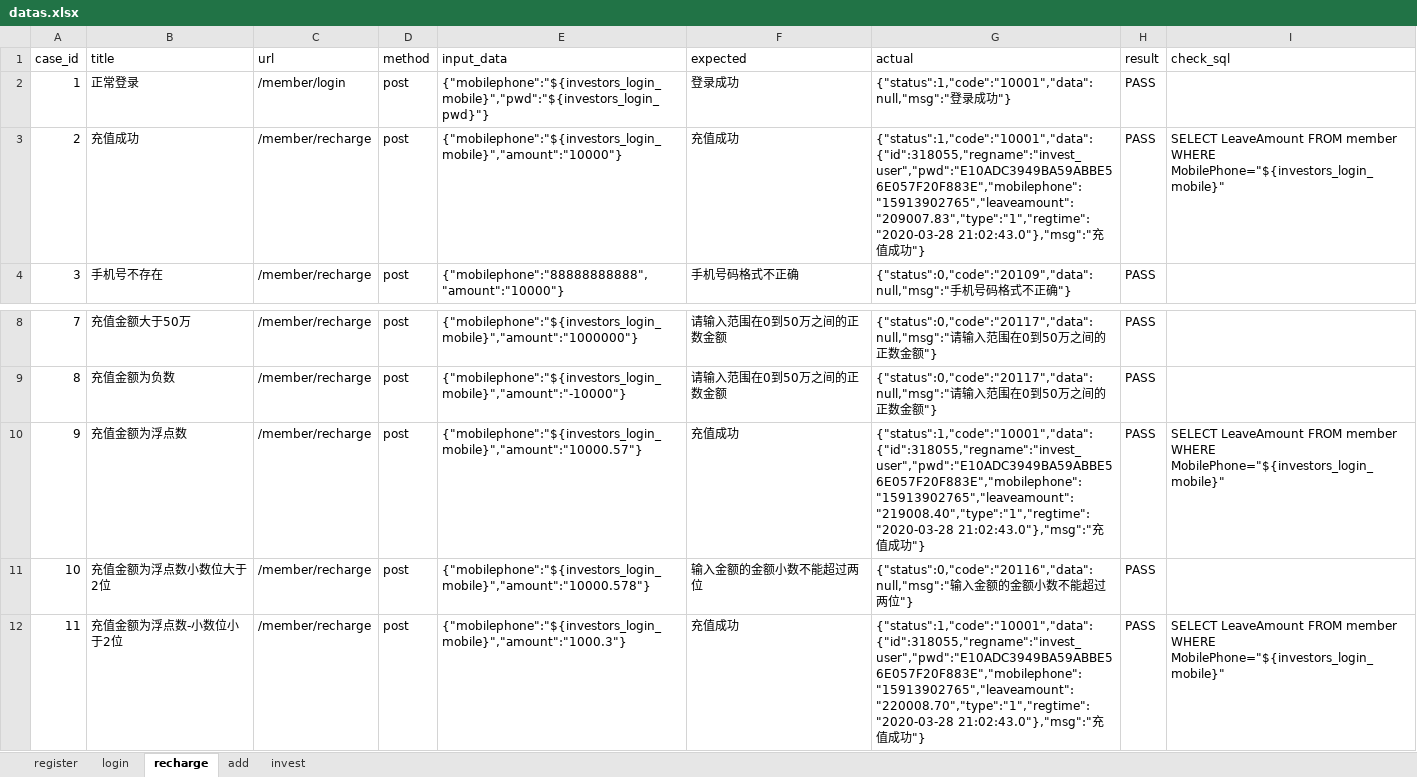
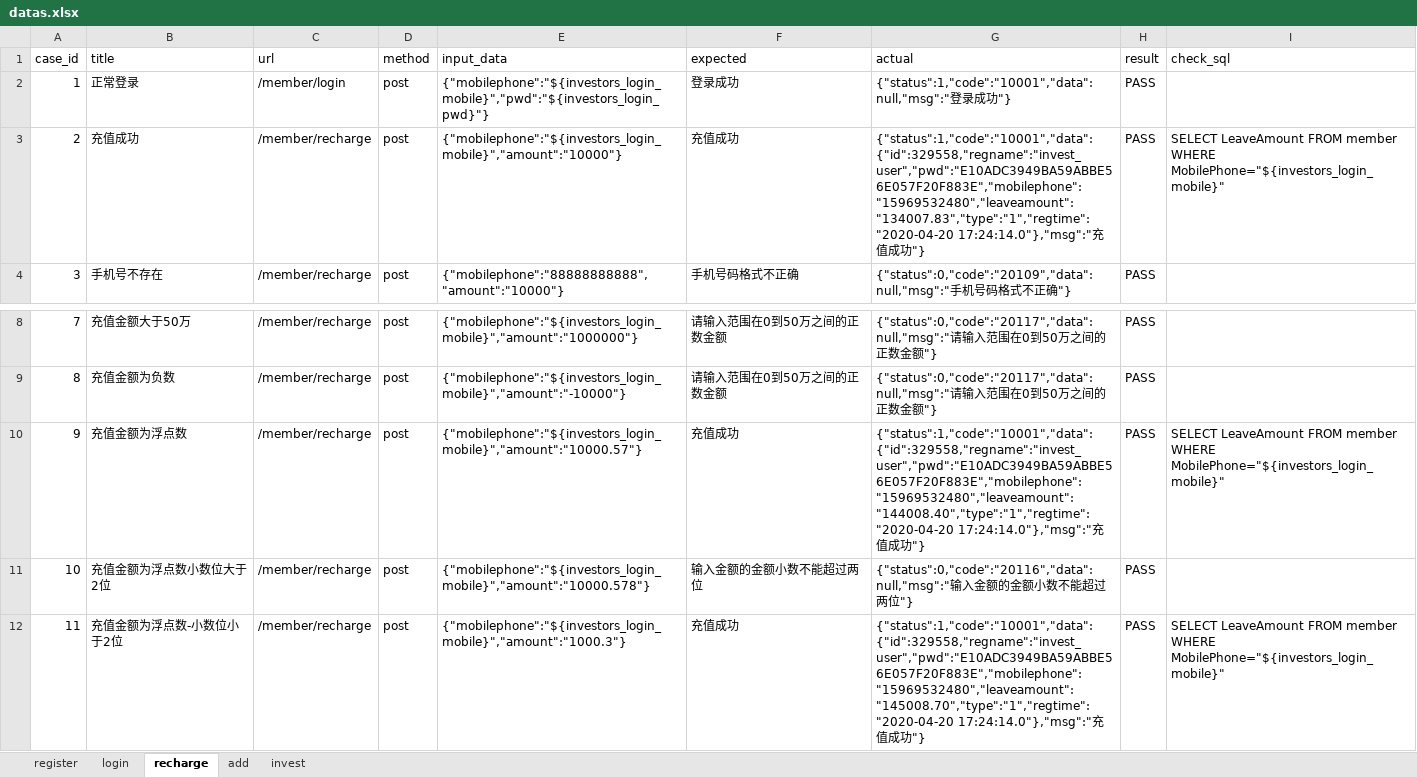
Before and after one commit to sirachen/TestAPI, an Excel workbook: datas/datas.xlsx, sheet recharge, drawn as a sheet; only a part is shown, gaps mark what is left out; values as stored, in another font and other column widths than the file's, no borders; the diff names each change by its address in the sheet, - before the commit and + after, or states it on an @@ line.

```diff
--- a/datas/datas.xlsx (sheet recharge)
+++ b/datas/datas.xlsx (sheet recharge)
-G3 (actual): {"status":1,"code":"10001","data":{"id":318055,"regname":"invest_user","pwd":"E10ADC3949BA59ABBE56E057F20F883E","mobilephone":"15913902765","leaveamount":"209007.83","type":"1","regtime":"2020-03-28 21:02:43.0"},"msg":"充值…
+G3 (actual): {"status":1,"code":"10001","data":{"id":329558,"regname":"invest_user","pwd":"E10ADC3949BA59ABBE56E057F20F883E","mobilephone":"15969532480","leaveamount":"134007.83","type":"1","regtime":"2020-04-20 17:24:14.0"},"msg":"充值…
-G10 (actual): {"status":1,"code":"10001","data":{"id":318055,"regname":"invest_user","pwd":"E10ADC3949BA59ABBE56E057F20F883E","mobilephone":"15913902765","leaveamount":"219008.40","type":"1","regtime":"2020-03-28 21:02:43.0"},"msg":"充值…
+G10 (actual): {"status":1,"code":"10001","data":{"id":329558,"regname":"invest_user","pwd":"E10ADC3949BA59ABBE56E057F20F883E","mobilephone":"15969532480","leaveamount":"144008.40","type":"1","regtime":"2020-04-20 17:24:14.0"},"msg":"充值…
-G12 (actual): {"status":1,"code":"10001","data":{"id":318055,"regname":"invest_user","pwd":"E10ADC3949BA59ABBE56E057F20F883E","mobilephone":"15913902765","leaveamount":"220008.70","type":"1","regtime":"2020-03-28 21:02:43.0"},"msg":"充值…
+G12 (actual): {"status":1,"code":"10001","data":{"id":329558,"regname":"invest_user","pwd":"E10ADC3949BA59ABBE56E057F20F883E","mobilephone":"15969532480","leaveamount":"145008.70","type":"1","regtime":"2020-04-20 17:24:14.0"},"msg":"充值…
```
Also changed, not shown: sheet invest, sheet register, sheet login, 19 other files.
